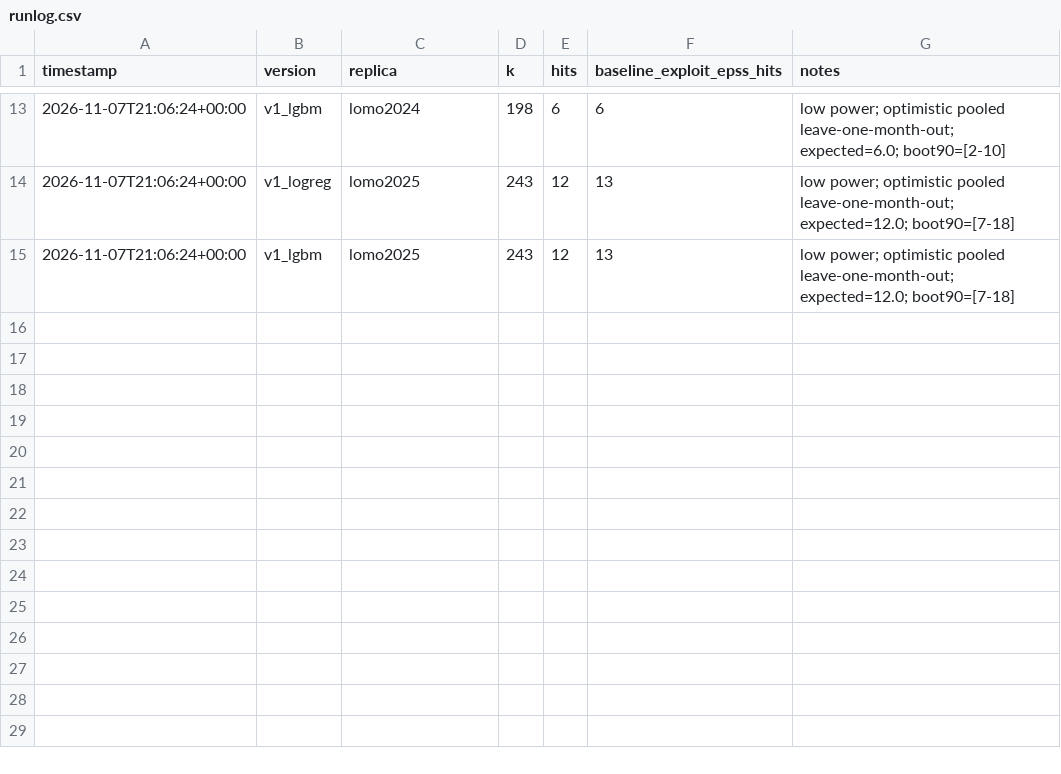
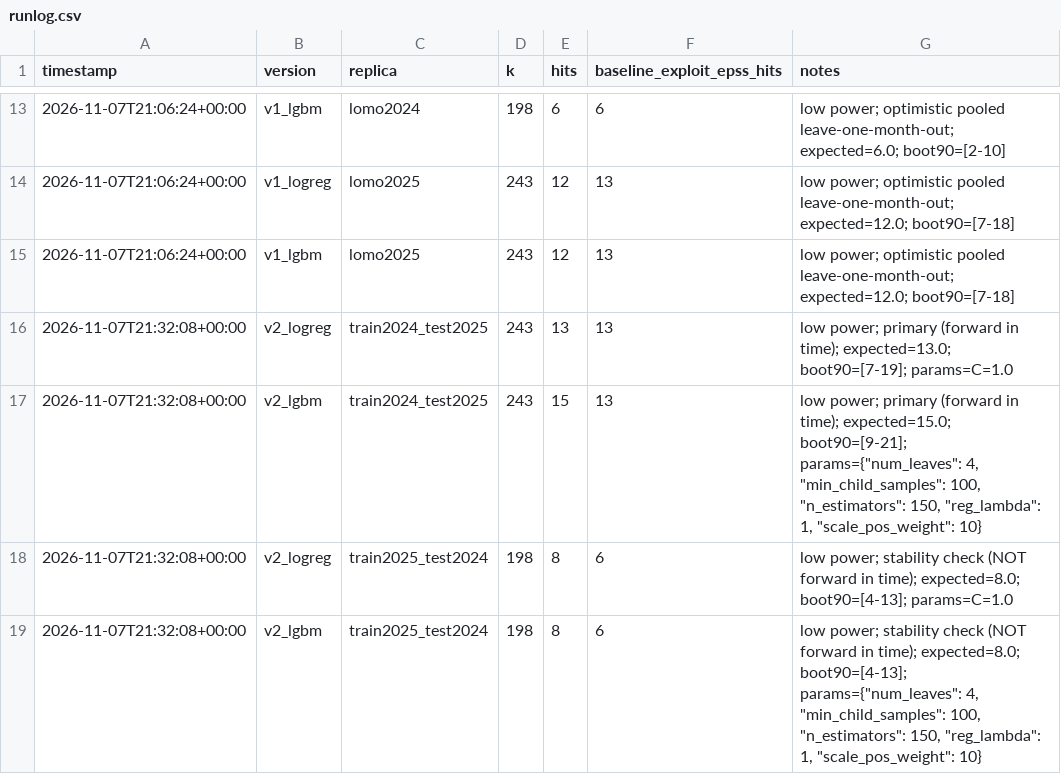
Before and after one commit to jackwwinstanley/fortres, a CSV file: outputs/runlog.csv, drawn as a sheet; only a part is shown, gaps mark what is left out; the diff names each change by its address in the sheet, - before the commit and + after, or states it on an @@ line.

```diff
--- a/outputs/runlog.csv
+++ b/outputs/runlog.csv
+row 16: 2026-11-07T21:32:08+00:00 | v2_logreg | train2024_test2025 | 243 | 13 | 13 | low power; primary (forward in time); expected=13.0; boot90=[7-19]; params=C=1.0
+row 17: 2026-11-07T21:32:08+00:00 | v2_lgbm | train2024_test2025 | 243 | 15 | 13 | low power; primary (forward in time); expected=15.0; boot90=[9-21]; params={"num_leaves": 4, "min_child_samples": 100, "n_estimators": 150, "reg_lambda": 1, "scale_pos_weight": 10}
+row 18: 2026-11-07T21:32:08+00:00 | v2_logreg | train2025_test2024 | 198 | 8 | 6 | low power; stability check (NOT forward in time); expected=8.0; boot90=[4-13]; params=C=1.0
+row 19: 2026-11-07T21:32:08+00:00 | v2_lgbm | train2025_test2024 | 198 | 8 | 6 | low power; stability check (NOT forward in time); expected=8.0; boot90=[4-13]; params={"num_leaves": 4, "min_child_samples": 100, "n_estimators": 150, "reg_lambda": 1, "scale_pos_weight": 10}
```
Also changed, not shown: 20 other files.
